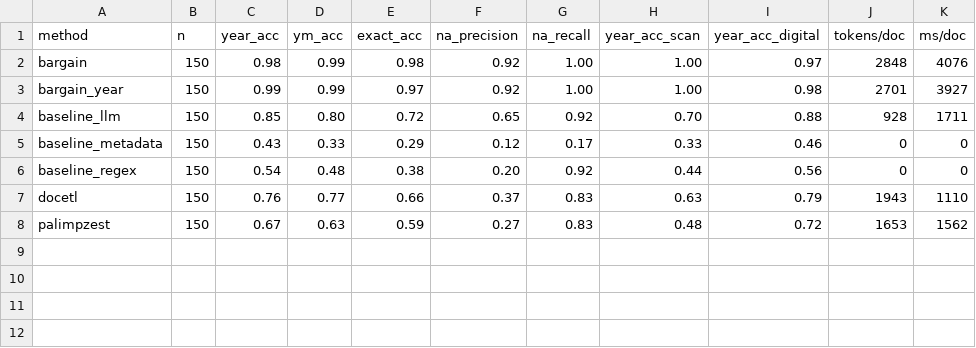
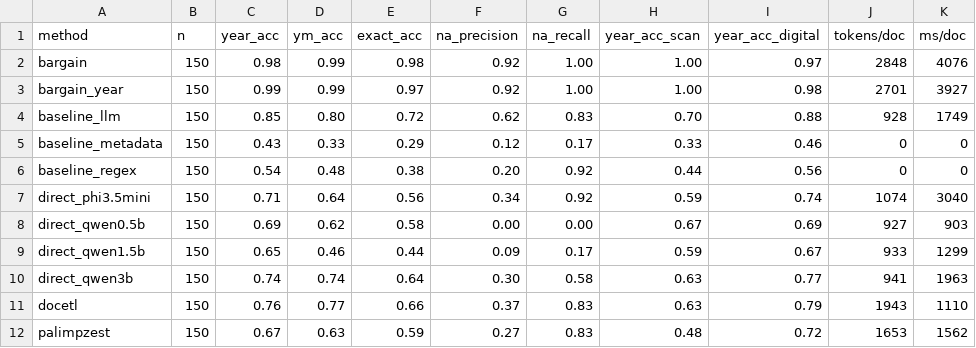
Before and after one commit to bcglee/govscape, a CSV file: experiments/date_extraction/results/report.csv, drawn as a sheet.

```diff
--- a/experiments/date_extraction/results/report.csv
+++ b/experiments/date_extraction/results/report.csv
@@ -3,5 +3,9 @@ bargain,150,0.98,0.99,0.98,0.92,1.00,1.00,0.97,2848,4076
 bargain_year,150,0.99,0.99,0.97,0.92,1.00,1.00,0.98,2701,3927
-baseline_llm,150,0.85,0.80,0.72,0.65,0.92,0.70,0.88,928,1711
+baseline_llm,150,0.85,0.80,0.72,0.62,0.83,0.70,0.88,928,1749
 baseline_metadata,150,0.43,0.33,0.29,0.12,0.17,0.33,0.46,0,0
 baseline_regex,150,0.54,0.48,0.38,0.20,0.92,0.44,0.56,0,0
+direct_phi3.5mini,150,0.71,0.64,0.56,0.34,0.92,0.59,0.74,1074,3040
+direct_qwen0.5b,150,0.69,0.62,0.58,0.00,0.00,0.67,0.69,927,903
+direct_qwen1.5b,150,0.65,0.46,0.44,0.09,0.17,0.59,0.67,933,1299
+direct_qwen3b,150,0.74,0.74,0.64,0.30,0.58,0.63,0.77,941,1963
 docetl,150,0.76,0.77,0.66,0.37,0.83,0.63,0.79,1943,1110
```
Also changed, not shown: 10 other files.
